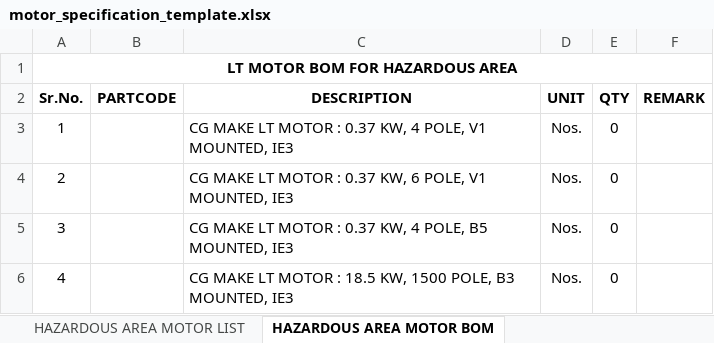
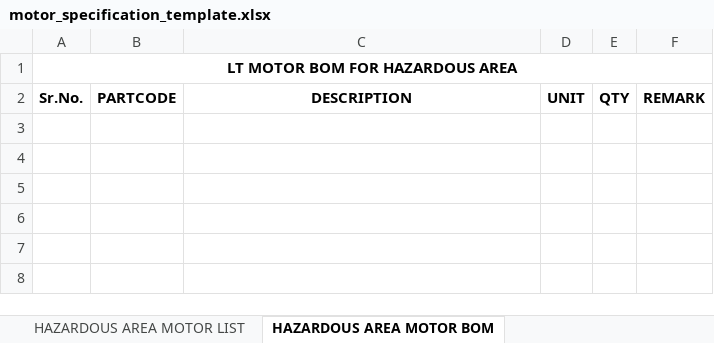
Before and after one commit to inventive-business-solutions/thermax-backend, an Excel workbook: thermax_backend/templates/motor_specification_template.xlsx, sheet HAZARDOUS AREA MOTOR BOM, drawn as a sheet; values as stored, in another font and other column widths than the file's, no borders; the diff names each change by its address in the sheet, - before the commit and + after, or states it on an @@ line.

```diff
--- a/thermax_backend/templates/motor_specification_template.xlsx (sheet HAZARDOUS AREA MOTOR BOM)
+++ b/thermax_backend/templates/motor_specification_template.xlsx (sheet HAZARDOUS AREA MOTOR BOM)
-row 3: 1 |  | CG MAKE LT MOTOR : 0.37 KW, 4 POLE, V1 MOUNTED, IE3 | Nos. | 0
-row 4: 2 |  | CG MAKE LT MOTOR : 0.37 KW, 6 POLE, V1 MOUNTED, IE3 | Nos. | 0
-row 5: 3 |  | CG MAKE LT MOTOR : 0.37 KW, 4 POLE, B5 MOUNTED, IE3 | Nos. | 0
-row 6: 4 |  | CG MAKE LT MOTOR : 18.5 KW, 1500 POLE, B3 MOUNTED, IE3 | Nos. | 0
```
Also changed, not shown: sheet SAFE AREA MOTOR LIST, sheet HAZARDOUS AREA MOTOR LIST, sheet SPECIFICATION, sheet SAFE AREA MOTOR BOM, sheet COVER, sheet INSTRUCTION PAGE, hidden cells, charts or pictures, 1 other file.
